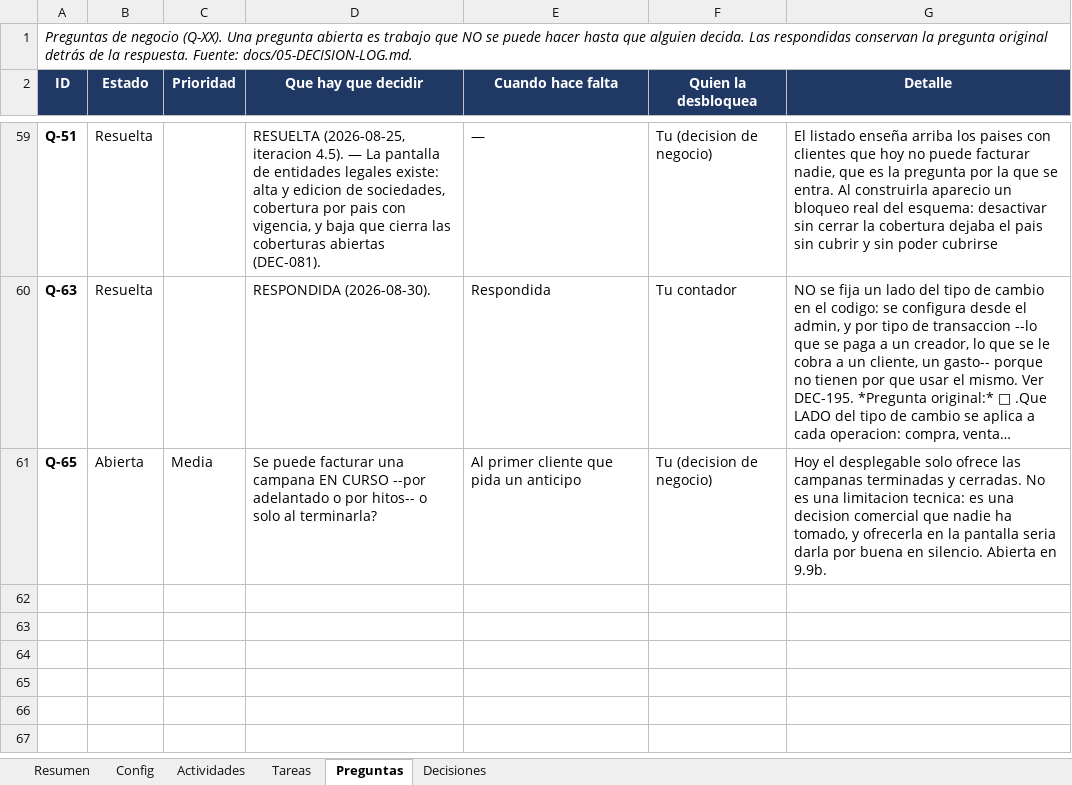
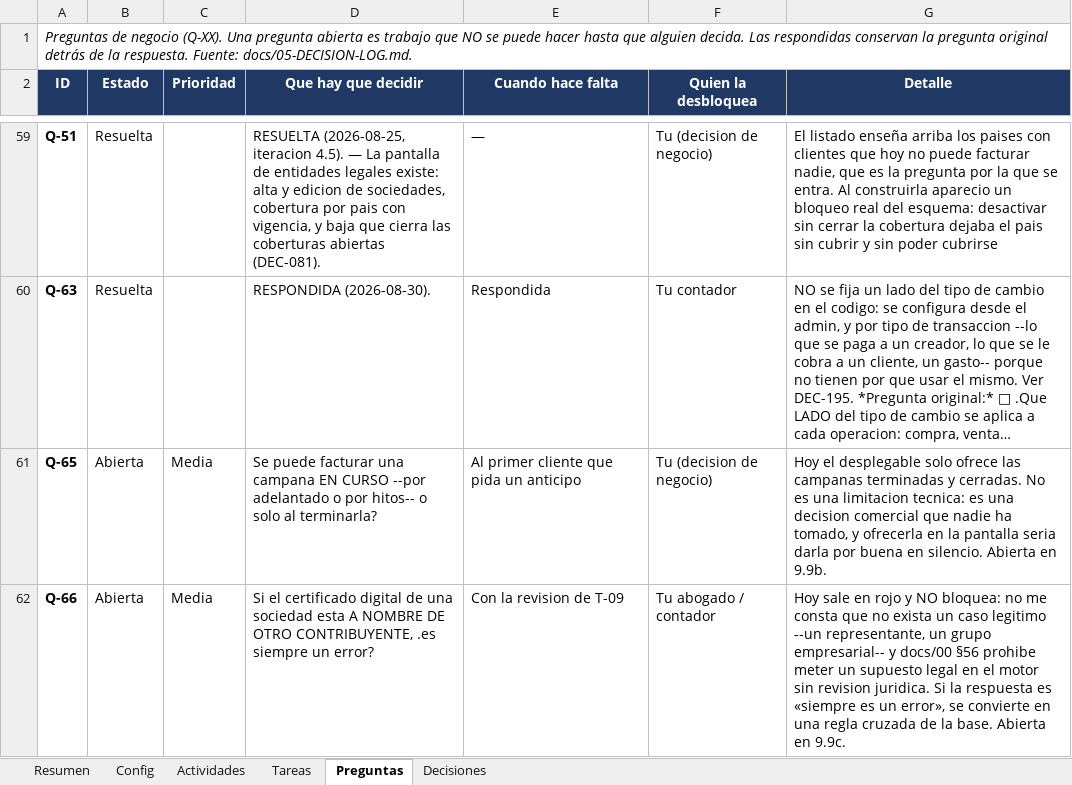
Before and after one commit to carlospandurovia/latam-social, an Excel workbook: docs/LATAM-Social-avance.xlsx, sheet Preguntas, drawn as a sheet; only a part is shown, gaps mark what is left out; long unchanged cells end in …; values as stored, in another font and other column widths than the file's, no borders; conditional formats not drawn; the diff names each change by its address in the sheet, - before the commit and + after, or states it on an @@ line.

Commit message:
9.9c: el certificado de firma por sociedad, en PEM cifrado (DEC-252..254, T-82)

```diff
--- a/docs/LATAM-Social-avance.xlsx (sheet Preguntas)
+++ b/docs/LATAM-Social-avance.xlsx (sheet Preguntas)
+row 62: Q-66 | Abierta | Media | Si el certificado digital de una sociedad esta A NOMBRE DE OTRO CONTRIBUYENTE, .es siempre un error? | Con la revision de T-09 | Tu abogado / contador | Hoy sale en rojo y NO bloquea: no me consta que no exista un caso legitimo --un representante, un grupo empresarial-- y docs/00 §56 prohibe meter un supuesto legal en el motor sin revision juridica. Si la respuesta es «siempre es un error», se convierte en una regla cruzada de la base. Abierta en 9.9c.
```
Also changed, not shown: sheet Decisiones, sheet Actividades, sheet Tareas, 19 other files.
